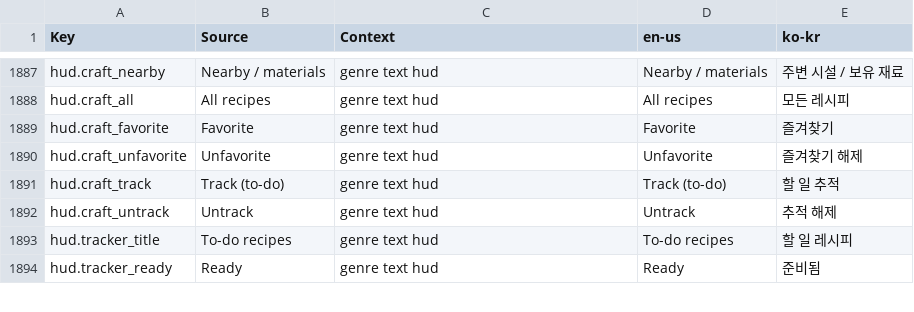
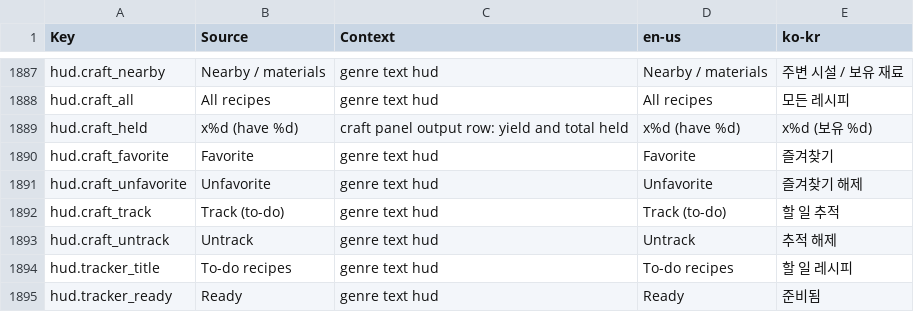
Before and after one commit to Indosaram/roblox_forge, a CSV file: games/robango-island/locale/strings.csv, drawn as a sheet; only a part is shown, gaps mark what is left out.

Commit message:
v43 phone fixes: re-opening the open gather fan or the touch gather button gathers the default output (big gather button did nothing); down-panel choice re-sends transient refusals (first rift tap refused); crafted outputs restack into compatible stacks, craft row shows owned count; respawn at fullness 100 (was 50: starved about every 23 min)

```diff
--- a/games/robango-island/locale/strings.csv
+++ b/games/robango-island/locale/strings.csv
@@ -1888,2 +1888,3 @@ hud.craft_nearby,Nearby / materials,genre text hud,Nearby / materials,주변 시
 hud.craft_all,All recipes,genre text hud,All recipes,모든 레시피
+hud.craft_held,"x%d (have %d)",craft panel output row: yield and total held,"x%d (have %d)","x%d (보유 %d)"
 hud.craft_favorite,Favorite,genre text hud,Favorite,즐겨찾기
```
Also changed, not shown: games/robango-island/locale/provenance.csv, 17 other files.
